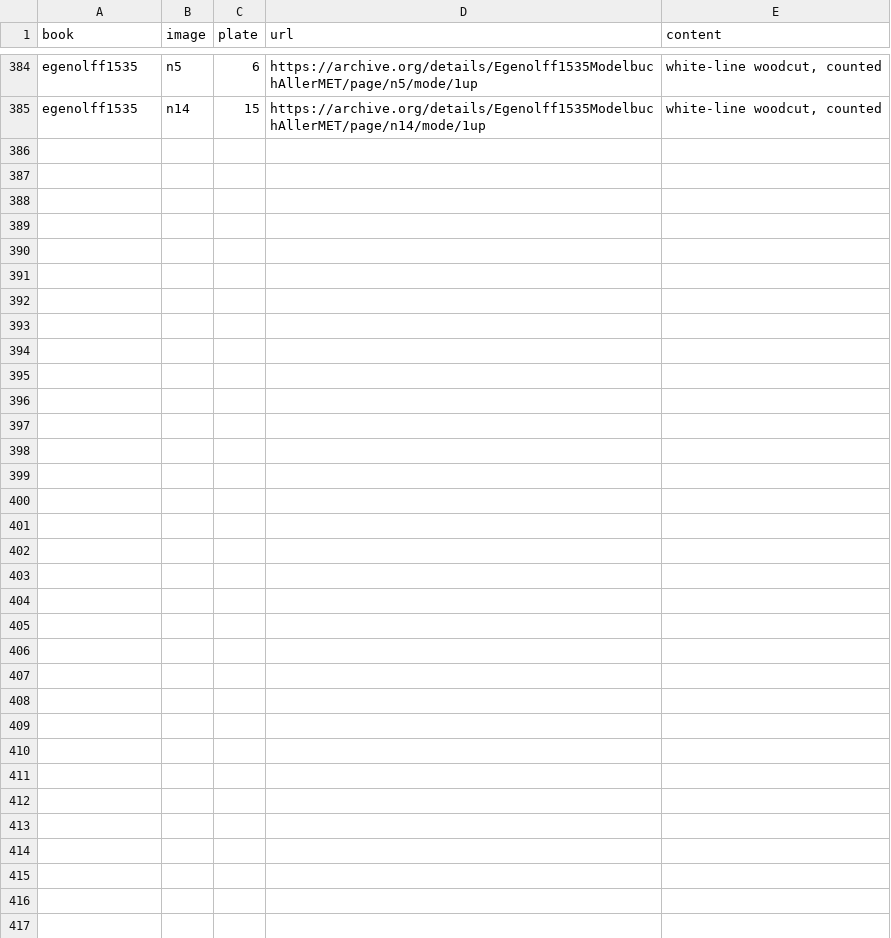
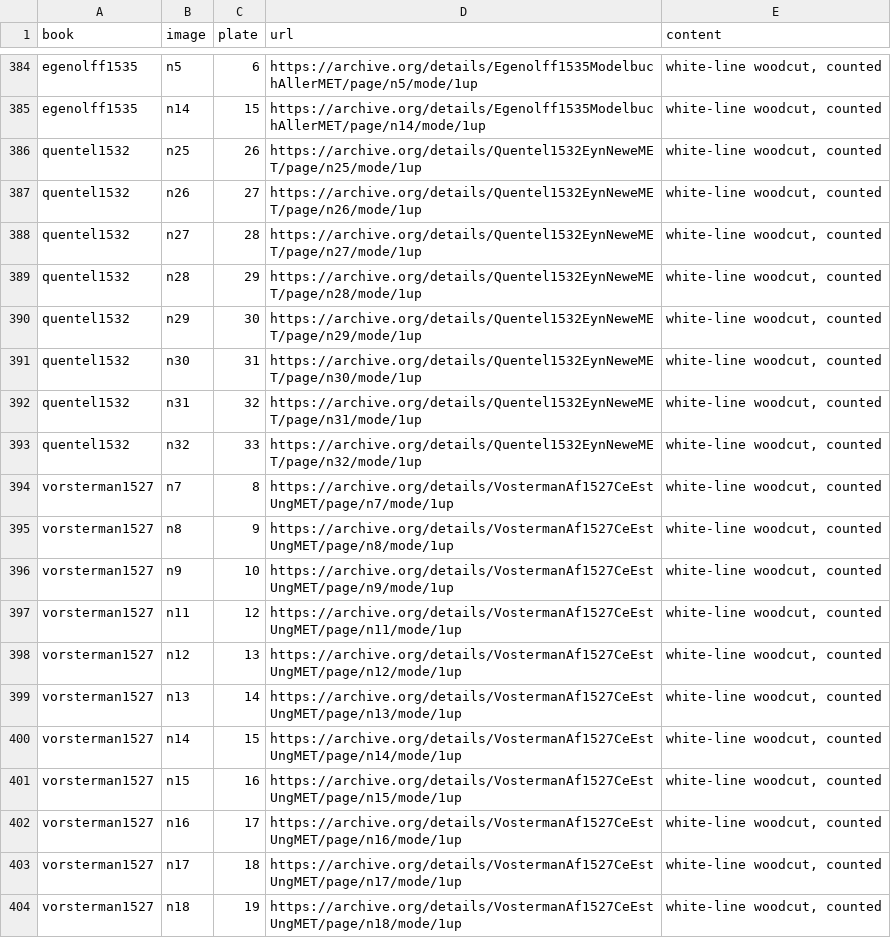
Before and after one commit to HiDefTextiles/Sjonabok, a CSV file: books/images.csv, drawn as a sheet; only a part is shown, gaps mark what is left out; the diff covers the shown part only; the diff names each change by its address in the sheet, - before the commit and + after, or states it on an @@ line.

```diff
--- a/books/images.csv
+++ b/books/images.csv
+row 386: quentel1532 | n25 | 26 | https://archive.org/details/Quentel1532EynNeweMET/page/n25/mode/1up | white-line woodcut, counted
+row 387: quentel1532 | n26 | 27 | https://archive.org/details/Quentel1532EynNeweMET/page/n26/mode/1up | white-line woodcut, counted
+row 388: quentel1532 | n27 | 28 | https://archive.org/details/Quentel1532EynNeweMET/page/n27/mode/1up | white-line woodcut, counted
+row 389: quentel1532 | n28 | 29 | https://archive.org/details/Quentel1532EynNeweMET/page/n28/mode/1up | white-line woodcut, counted
+row 390: quentel1532 | n29 | 30 | https://archive.org/details/Quentel1532EynNeweMET/page/n29/mode/1up | white-line woodcut, counted
+row 391: quentel1532 | n30 | 31 | https://archive.org/details/Quentel1532EynNeweMET/page/n30/mode/1up | white-line woodcut, counted
+row 392: quentel1532 | n31 | 32 | https://archive.org/details/Quentel1532EynNeweMET/page/n31/mode/1up | white-line woodcut, counted
+row 393: quentel1532 | n32 | 33 | https://archive.org/details/Quentel1532EynNeweMET/page/n32/mode/1up | white-line woodcut, counted
+row 394: vorsterman1527 | n7 | 8 | https://archive.org/details/VostermanAf1527CeEstUngMET/page/n7/mode/1up | white-line woodcut, counted
+row 395: vorsterman1527 | n8 | 9 | https://archive.org/details/VostermanAf1527CeEstUngMET/page/n8/mode/1up | white-line woodcut, counted
+row 396: vorsterman1527 | n9 | 10 | https://archive.org/details/VostermanAf1527CeEstUngMET/page/n9/mode/1up | white-line woodcut, counted
+row 397: vorsterman1527 | n11 | 12 | https://archive.org/details/VostermanAf1527CeEstUngMET/page/n11/mode/1up | white-line woodcut, counted
+row 398: vorsterman1527 | n12 | 13 | https://archive.org/details/VostermanAf1527CeEstUngMET/page/n12/mode/1up | white-line woodcut, counted
+row 399: vorsterman1527 | n13 | 14 | https://archive.org/details/VostermanAf1527CeEstUngMET/page/n13/mode/1up | white-line woodcut, counted
+row 400: vorsterman1527 | n14 | 15 | https://archive.org/details/VostermanAf1527CeEstUngMET/page/n14/mode/1up | white-line woodcut, counted
+row 401: vorsterman1527 | n15 | 16 | https://archive.org/details/VostermanAf1527CeEstUngMET/page/n15/mode/1up | white-line woodcut, counted
+row 402: vorsterman1527 | n16 | 17 | https://archive.org/details/VostermanAf1527CeEstUngMET/page/n16/mode/1up | white-line woodcut, counted
+row 403: vorsterman1527 | n17 | 18 | https://archive.org/details/VostermanAf1527CeEstUngMET/page/n17/mode/1up | white-line woodcut, counted
+row 404: vorsterman1527 | n18 | 19 | https://archive.org/details/VostermanAf1527CeEstUngMET/page/n18/mode/1up | white-line woodcut, counted
```
Also changed, not shown: 21 added rows elsewhere in this file, books/books.csv, books/travel/pairs.csv, 55 other files.
